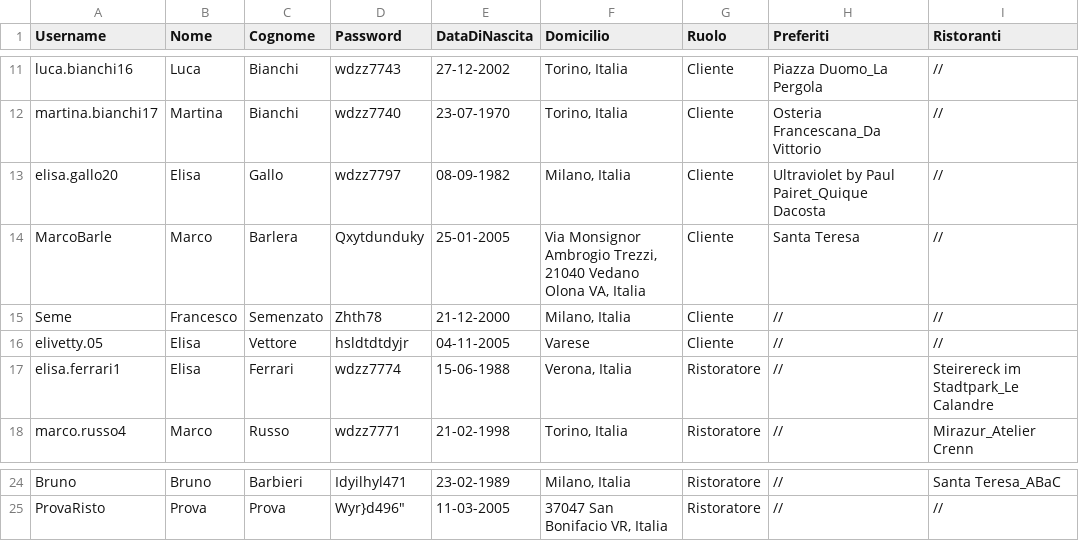
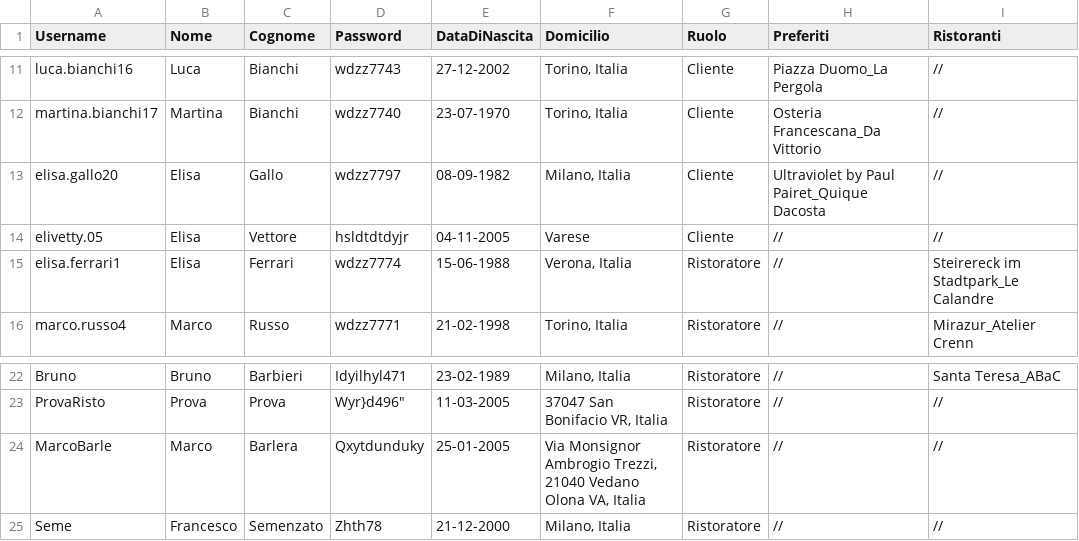
Before and after one commit to FrancescoSemenzato/TheKnifeBarleraSemenzato, a CSV file: FilesCSV/ListaUtenti.csv, drawn as a sheet; only a part is shown, gaps mark what is left out.

```diff
--- a/FilesCSV/ListaUtenti.csv
+++ b/FilesCSV/ListaUtenti.csv
@@ -13,4 +13,2 @@ martina.bianchi17;Martina;Bianchi;wdzz7740;23-07-1970;Torino, Italia;Cliente;Ost
 elisa.gallo20;Elisa;Gallo;wdzz7797;08-09-1982;Milano, Italia;Cliente;Ultraviolet by Paul Pairet_Quique Dacosta;//
-MarcoBarle;Marco;Barlera;Qxytdunduky;25-01-2005;Via Monsignor Ambrogio Trezzi, 21040 Vedano Olona VA, Italia;Cliente;Santa Teresa;//
-Seme;Francesco;Semenzato;Zhth78;21-12-2000;Milano, Italia;Cliente;//;//
 elivetty.05;Elisa;Vettore;hsldtdtdyjr;04-11-2005;Varese;Cliente;//;//
@@ -25 +23,3 @@ Bruno;Bruno;Barbieri;Idyilhyl471;23-02-1989;Milano, Italia;Ristoratore;//;Santa
 ProvaRisto;Prova;Prova;Wyr}d496";11-03-2005;37047 San Bonifacio VR, Italia;Ristoratore;//;//
+MarcoBarle;Marco;Barlera;Qxytdunduky;25-01-2005;Via Monsignor Ambrogio Trezzi, 21040 Vedano Olona VA, Italia;Ristoratore;//;//
+Seme;Francesco;Semenzato;Zhth78;21-12-2000;Milano, Italia;Ristoratore;//;//
```
Also changed, not shown: 2 other files.
